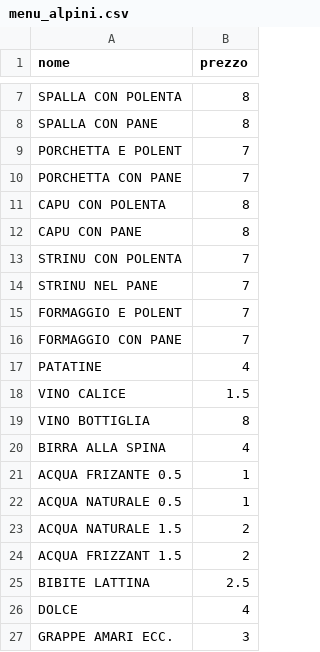
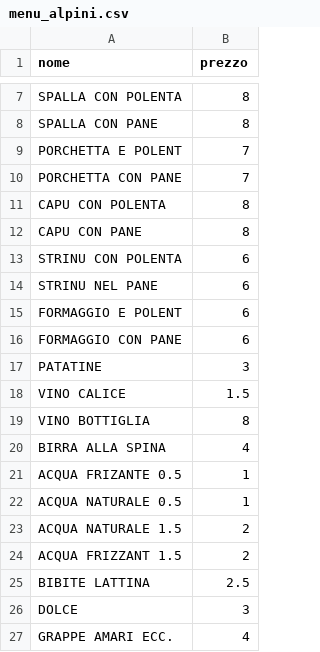
Before and after one commit to emiliomaj60-lang/alpini-preordini, a CSV file: menu_alpini.csv, drawn as a sheet; only a part is shown, gaps mark what is left out.

Commit message:
Add files via upload

```diff
--- a/menu_alpini.csv
+++ b/menu_alpini.csv
@@ -12,7 +12,7 @@ CAPU CON POLENTA,8
 CAPU CON PANE,8
-STRINU CON POLENTA,7
-STRINU NEL PANE,7
-FORMAGGIO E POLENT,7
-FORMAGGIO CON PANE,7
-PATATINE,4
+STRINU CON POLENTA,6
+STRINU NEL PANE,6
+FORMAGGIO E POLENT,6
+FORMAGGIO CON PANE,6
+PATATINE,3
 VINO CALICE,1.5
@@ -25,3 +25,3 @@ ACQUA FRIZZANT 1.5,2
 BIBITE LATTINA,2.5
-DOLCE,4
-GRAPPE  AMARI ECC.,3
+DOLCE,3
+GRAPPE  AMARI ECC.,4
```
